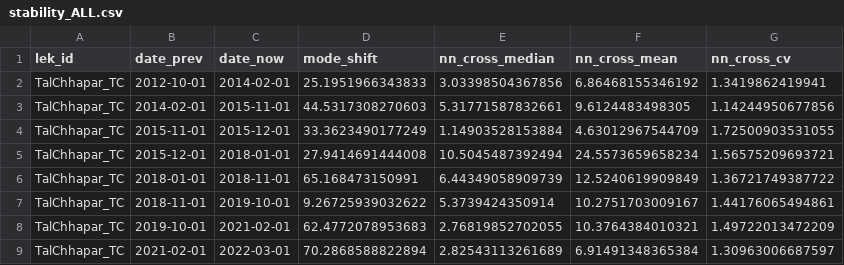
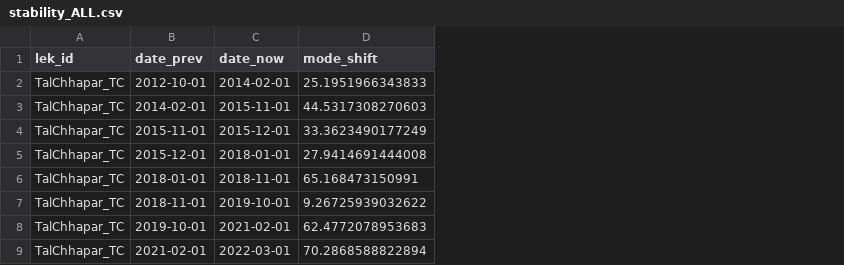
Before and after one commit to ruthviksp/territory_geometry, a CSV file: processed_data/stability_ALL.csv, drawn as a sheet; only a part is shown; the diff names each change by its address in the sheet, - before the commit and + after, or states it on an @@ line.

```diff
--- a/processed_data/stability_ALL.csv
+++ b/processed_data/stability_ALL.csv
-column E (nn_cross_median), rows 2-9: 3.03398504367856 | 5.31771587832661 | 1.14903528153884 | 10.5045487392494 | 6.44349058909739 | 5.3739424350914 | 2.76819852702055 | 2.82543113261689
-column F (nn_cross_mean), rows 2-9: 6.86468155346192 | 9.6124483498305 | 4.63012967544709 | 24.5573659658234 | 12.5240619909849 | 10.2751703009167 | 10.3764384010321 | 6.91491348365384
-column G (nn_cross_cv), rows 2-9: 1.3419862419941 | 1.14244950677856 | 1.72500903531055 | 1.56575209693721 | 1.36721749387722 | 1.44176065494861 | 1.49722013472209 | 1.30963006687597
```
Also changed, not shown: 7 other files.
